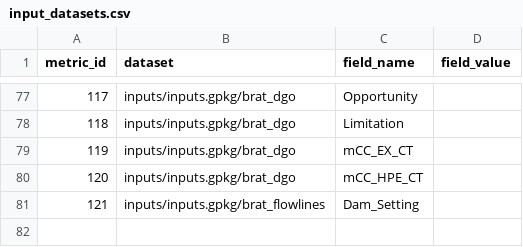
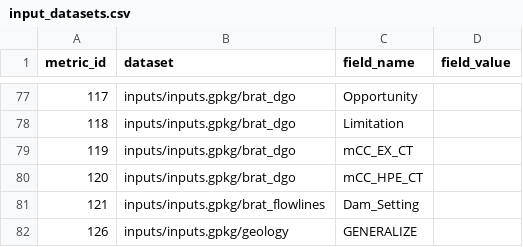
Before and after one commit to Riverscapes/riverscapes-tools, a CSV file: packages/rme/rme/database/data/input_datasets.csv, drawn as a sheet; only a part is shown, gaps mark what is left out.

```diff
--- a/packages/rme/rme/database/data/input_datasets.csv
+++ b/packages/rme/rme/database/data/input_datasets.csv
@@ -81 +81,2 @@ metric_id,dataset,field_name,field_value
 121,inputs/inputs.gpkg/brat_flowlines,Dam_Setting,
+126,inputs/inputs.gpkg/geology,GENERALIZE,
```
Also changed, not shown: packages/rme/rme/database/data/metrics.csv, 2 other files.
